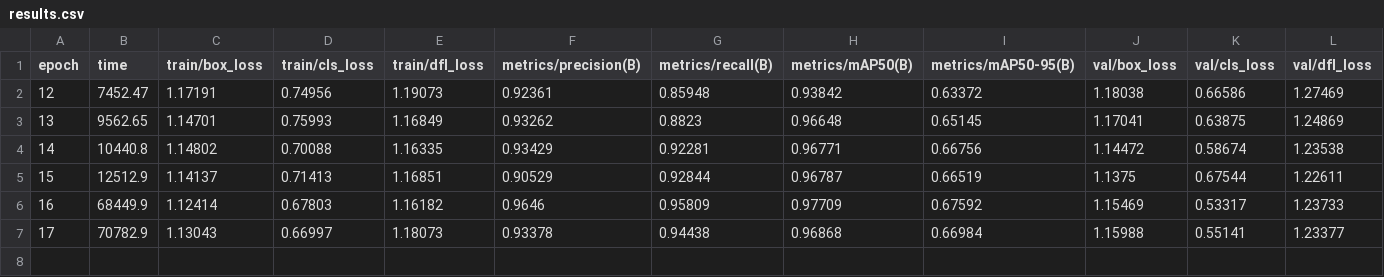
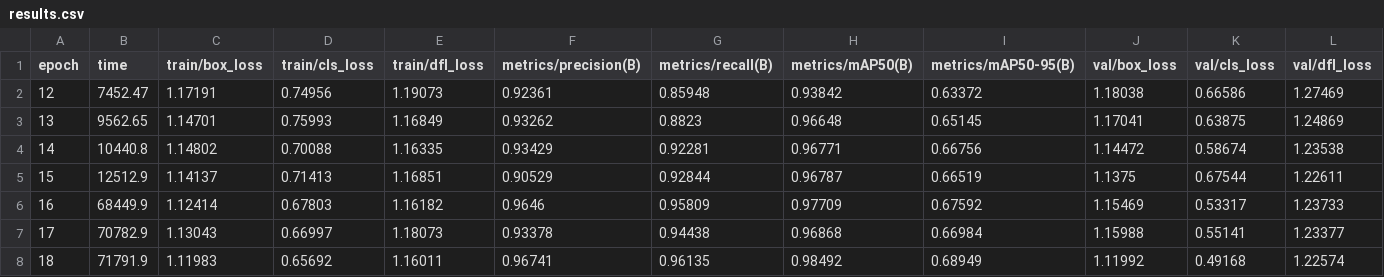
Before and after one commit to Jonny-Brandony/APVC-RPS-Project, a CSV file: runs/detect/train2/results.csv, drawn as a sheet; only a part is shown; rows hold the shown columns only; the diff names each change by its address in the sheet, - before the commit and + after, or states it on an @@ line.

```diff
--- a/runs/detect/train2/results.csv
+++ b/runs/detect/train2/results.csv
+row 8: 18 | 71791.9 | 1.11983 | 0.65692 | 1.16011 | 0.96741 | 0.96135 | 0.98492 | 0.68949 | 1.11992 | 0.49168 | 1.22574
```
Also changed, not shown: runs/detect/train/results.csv, 3 other files.
